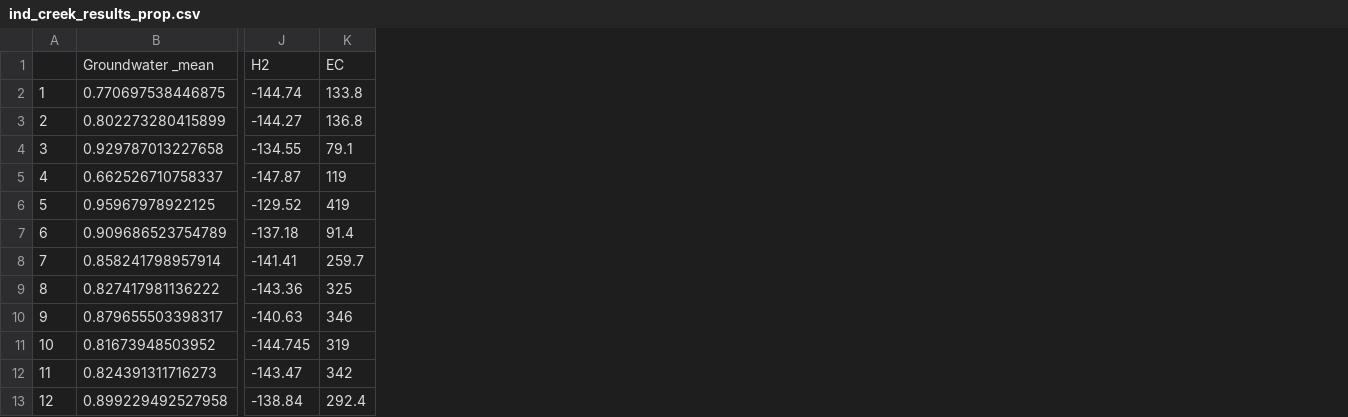
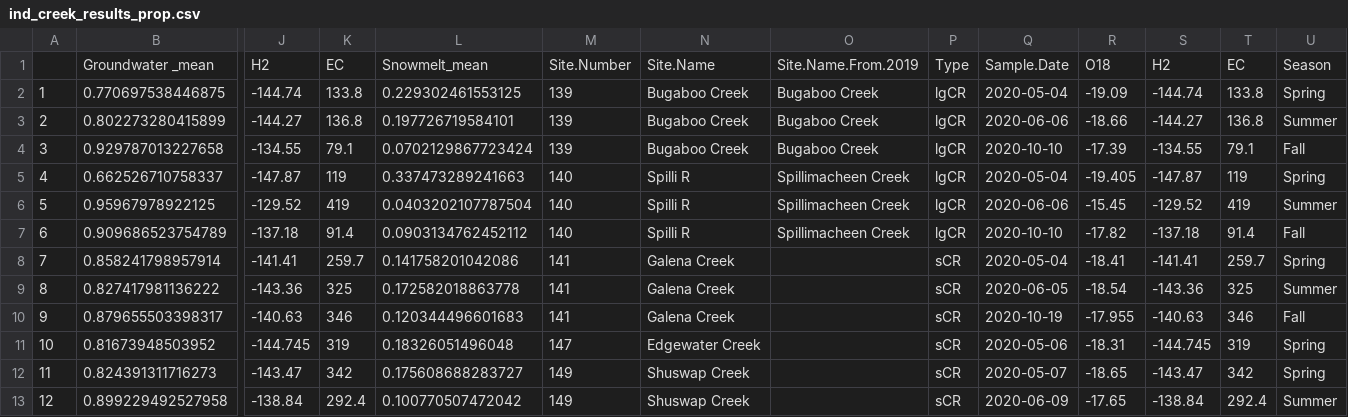
Before and after one commit to CaseyRemmer/Columbia_River_Wetlands_2020, a CSV file: output/ind_creek_results_prop.csv, drawn as a sheet; only a part is shown, gaps mark what is left out; the diff names each change by its address in the sheet, - before the commit and + after, or states it on an @@ line.

```diff
--- a/output/ind_creek_results_prop.csv
+++ b/output/ind_creek_results_prop.csv
+column L, rows 1-13: Snowmelt_mean | 0.229302461553125 | 0.197726719584101 | 0.0702129867723424 | 0.337473289241663 | 0.0403202107787504 | 0.0903134762452112 | 0.141758201042086 | 0.172582018863778 | 0.120344496601683 | 0.18326051496048 | 0.175608688283727 | 0.100770507472042
+column M, rows 1-13: Site.Number | 139 | 139 | 139 | 140 | 140 | 140 | 141 | 141 | 141 | 147 | 149 | 149
+column N, rows 1-13: Site.Name | Bugaboo Creek | Bugaboo Creek | Bugaboo Creek | Spilli R | Spilli R | Spilli R | Galena Creek | Galena Creek | Galena Creek | Edgewater Creek | Shuswap Creek | Shuswap Creek
+column O, rows 1-7: Site.Name.From.2019 | Bugaboo Creek | Bugaboo Creek | Bugaboo Creek | Spillimacheen Creek | Spillimacheen Creek | Spillimacheen Creek
+column P, rows 1-13: Type | lgCR | lgCR | lgCR | lgCR | lgCR | lgCR | sCR | sCR | sCR | sCR | sCR | sCR
+column Q, rows 1-13: Sample.Date | 2020-05-04 | 2020-06-06 | 2020-10-10 | 2020-05-04 | 2020-06-06 | 2020-10-10 | 2020-05-04 | 2020-06-05 | 2020-10-19 | 2020-05-06 | 2020-05-07 | 2020-06-09
+column R, rows 1-13: O18 | -19.09 | -18.66 | -17.39 | -19.405 | -15.45 | -17.82 | -18.41 | -18.54 | -17.955 | -18.31 | -18.65 | -17.65
+column S, rows 1-13: H2 | -144.74 | -144.27 | -134.55 | -147.87 | -129.52 | -137.18 | -141.41 | -143.36 | -140.63 | -144.745 | -143.47 | -138.84
+column T, rows 1-13: EC | 133.8 | 136.8 | 79.1 | 119 | 419 | 91.4 | 259.7 | 325 | 346 | 319 | 342 | 292.4
+column U, rows 1-13: Season | Spring | Summer | Fall | Spring | Summer | Fall | Spring | Summer | Fall | Spring | Spring | Summer
```
Also changed, not shown: 8 other files.
